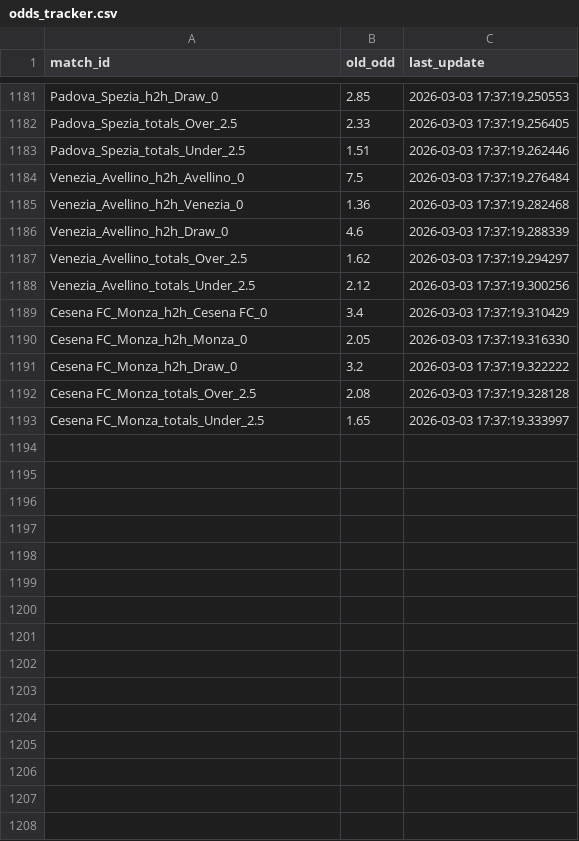
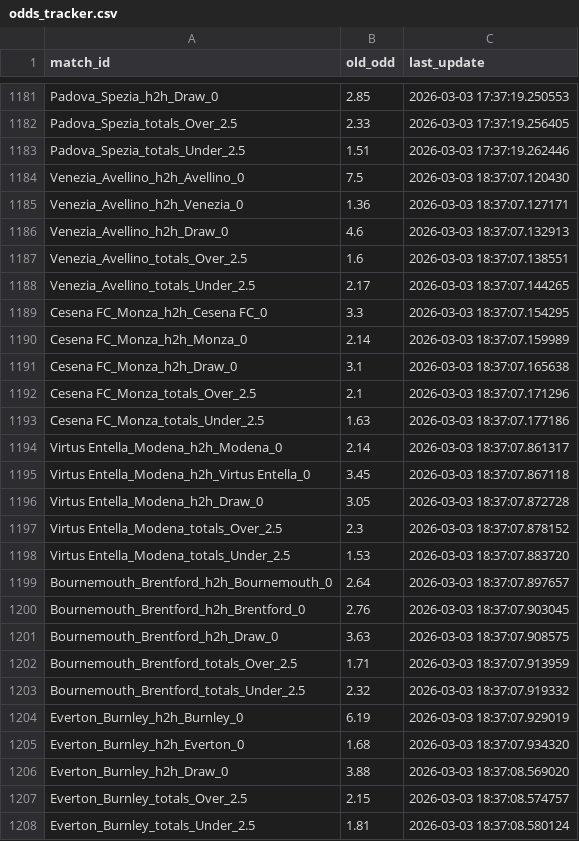
Before and after one commit to pnstung-ui/Vebo_idol, a CSV file: odds_tracker.csv, drawn as a sheet; only a part is shown, gaps mark what is left out; the diff covers the shown part only.

```diff
--- a/odds_tracker.csv
+++ b/odds_tracker.csv
@@ -1183,11 +1183,26 @@ Padova_Spezia_totals_Over_2.5,2.33,2026-03-03 17:37:19.256405
 Padova_Spezia_totals_Under_2.5,1.51,2026-03-03 17:37:19.262446
-Venezia_Avellino_h2h_Avellino_0,7.5,2026-03-03 17:37:19.276484
-Venezia_Avellino_h2h_Venezia_0,1.36,2026-03-03 17:37:19.282468
-Venezia_Avellino_h2h_Draw_0,4.6,2026-03-03 17:37:19.288339
-Venezia_Avellino_totals_Over_2.5,1.62,2026-03-03 17:37:19.294297
-Venezia_Avellino_totals_Under_2.5,2.12,2026-03-03 17:37:19.300256
-Cesena FC_Monza_h2h_Cesena FC_0,3.4,2026-03-03 17:37:19.310429
-Cesena FC_Monza_h2h_Monza_0,2.05,2026-03-03 17:37:19.316330
-Cesena FC_Monza_h2h_Draw_0,3.2,2026-03-03 17:37:19.322222
-Cesena FC_Monza_totals_Over_2.5,2.08,2026-03-03 17:37:19.328128
-Cesena FC_Monza_totals_Under_2.5,1.65,2026-03-03 17:37:19.333997
+Venezia_Avellino_h2h_Avellino_0,7.5,2026-03-03 18:37:07.120430
+Venezia_Avellino_h2h_Venezia_0,1.36,2026-03-03 18:37:07.127171
+Venezia_Avellino_h2h_Draw_0,4.6,2026-03-03 18:37:07.132913
+Venezia_Avellino_totals_Over_2.5,1.6,2026-03-03 18:37:07.138551
+Venezia_Avellino_totals_Under_2.5,2.17,2026-03-03 18:37:07.144265
+Cesena FC_Monza_h2h_Cesena FC_0,3.3,2026-03-03 18:37:07.154295
+Cesena FC_Monza_h2h_Monza_0,2.14,2026-03-03 18:37:07.159989
+Cesena FC_Monza_h2h_Draw_0,3.1,2026-03-03 18:37:07.165638
+Cesena FC_Monza_totals_Over_2.5,2.1,2026-03-03 18:37:07.171296
+Cesena FC_Monza_totals_Under_2.5,1.63,2026-03-03 18:37:07.177186
+Virtus Entella_Modena_h2h_Modena_0,2.14,2026-03-03 18:37:07.861317
+Virtus Entella_Modena_h2h_Virtus Entella_0,3.45,2026-03-03 18:37:07.867118
+Virtus Entella_Modena_h2h_Draw_0,3.05,2026-03-03 18:37:07.872728
+Virtus Entella_Modena_totals_Over_2.5,2.3,2026-03-03 18:37:07.878152
+Virtus Entella_Modena_totals_Under_2.5,1.53,2026-03-03 18:37:07.883720
+Bournemouth_Brentford_h2h_Bournemouth_0,2.64,2026-03-03 18:37:07.897657
+Bournemouth_Brentford_h2h_Brentford_0,2.76,2026-03-03 18:37:07.903045
+Bournemouth_Brentford_h2h_Draw_0,3.63,2026-03-03 18:37:07.908575
+Bournemouth_Brentford_totals_Over_2.5,1.71,2026-03-03 18:37:07.913959
+Bournemouth_Brentford_totals_Under_2.5,2.32,2026-03-03 18:37:07.919332
+Everton_Burnley_h2h_Burnley_0,6.19,2026-03-03 18:37:07.929019
+Everton_Burnley_h2h_Everton_0,1.68,2026-03-03 18:37:07.934320
+Everton_Burnley_h2h_Draw_0,3.88,2026-03-03 18:37:08.569020
+Everton_Burnley_totals_Over_2.5,2.15,2026-03-03 18:37:08.574757
+Everton_Burnley_totals_Under_2.5,1.81,2026-03-03 18:37:08.580124
```
Also changed, not shown: 5 added rows elsewhere in this file, shark_history_log.csv.
